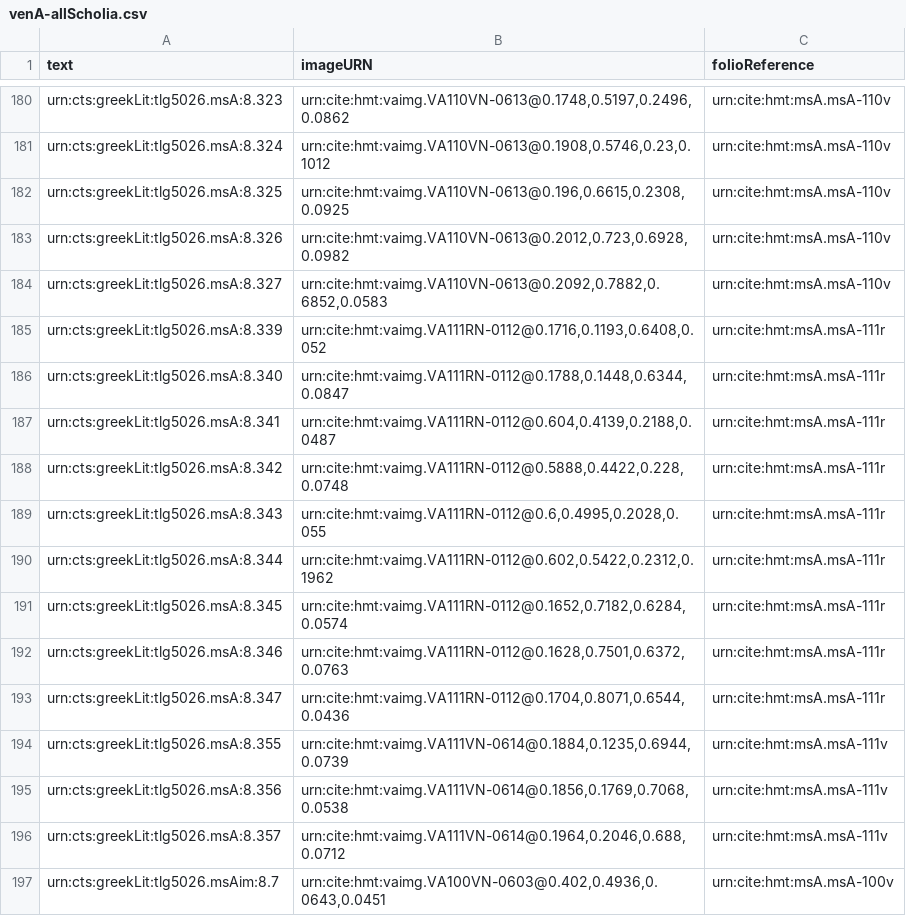
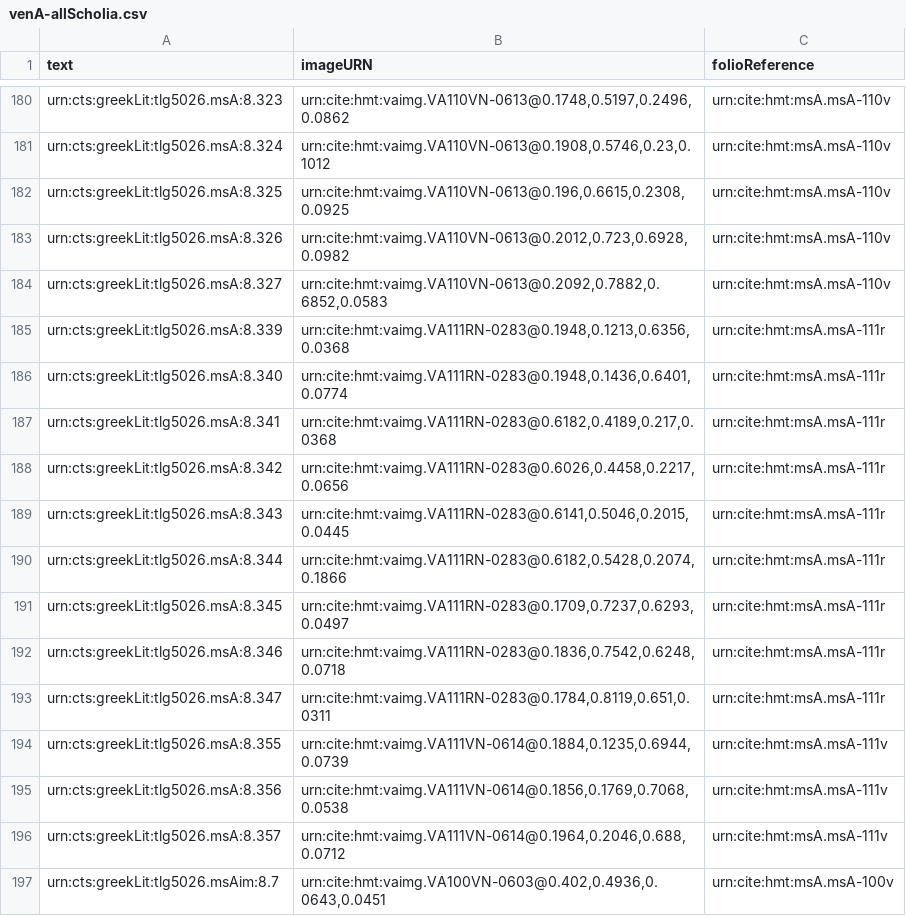
Before and after one commit to hmteditors/alums1, a CSV file: collections/venA-allScholia.csv, drawn as a sheet; only a part is shown, gaps mark what is left out.

Commit message:
Update venA-allScholia.csv
indexed main scholia on 111r to default image

```diff
--- a/collections/venA-allScholia.csv
+++ b/collections/venA-allScholia.csv
@@ -184,11 +184,11 @@ urn:cts:greekLit:tlg5026.msA:8.326,"urn:cite:hmt:vaimg.VA110VN-0613@0.2012,0.723
 urn:cts:greekLit:tlg5026.msA:8.327,"urn:cite:hmt:vaimg.VA110VN-0613@0.2092,0.7882,0.6852,0.0583",urn:cite:hmt:msA.msA-110v
-urn:cts:greekLit:tlg5026.msA:8.339,"urn:cite:hmt:vaimg.VA111RN-0112@0.1716,0.1193,0.6408,0.052",urn:cite:hmt:msA.msA-111r
-urn:cts:greekLit:tlg5026.msA:8.340,"urn:cite:hmt:vaimg.VA111RN-0112@0.1788,0.1448,0.6344,0.0847",urn:cite:hmt:msA.msA-111r
-urn:cts:greekLit:tlg5026.msA:8.341,"urn:cite:hmt:vaimg.VA111RN-0112@0.604,0.4139,0.2188,0.0487",urn:cite:hmt:msA.msA-111r
-urn:cts:greekLit:tlg5026.msA:8.342,"urn:cite:hmt:vaimg.VA111RN-0112@0.5888,0.4422,0.228,0.0748",urn:cite:hmt:msA.msA-111r
-urn:cts:greekLit:tlg5026.msA:8.343,"urn:cite:hmt:vaimg.VA111RN-0112@0.6,0.4995,0.2028,0.055",urn:cite:hmt:msA.msA-111r
-urn:cts:greekLit:tlg5026.msA:8.344,"urn:cite:hmt:vaimg.VA111RN-0112@0.602,0.5422,0.2312,0.1962",urn:cite:hmt:msA.msA-111r
-urn:cts:greekLit:tlg5026.msA:8.345,"urn:cite:hmt:vaimg.VA111RN-0112@0.1652,0.7182,0.6284,0.0574",urn:cite:hmt:msA.msA-111r
-urn:cts:greekLit:tlg5026.msA:8.346,"urn:cite:hmt:vaimg.VA111RN-0112@0.1628,0.7501,0.6372,0.0763",urn:cite:hmt:msA.msA-111r
-urn:cts:greekLit:tlg5026.msA:8.347,"urn:cite:hmt:vaimg.VA111RN-0112@0.1704,0.8071,0.6544,0.0436",urn:cite:hmt:msA.msA-111r
+urn:cts:greekLit:tlg5026.msA:8.339,"urn:cite:hmt:vaimg.VA111RN-0283@0.1948,0.1213,0.6356,0.0368",urn:cite:hmt:msA.msA-111r
+urn:cts:greekLit:tlg5026.msA:8.340,"urn:cite:hmt:vaimg.VA111RN-0283@0.1948,0.1436,0.6401,0.0774",urn:cite:hmt:msA.msA-111r
+urn:cts:greekLit:tlg5026.msA:8.341,"urn:cite:hmt:vaimg.VA111RN-0283@0.6182,0.4189,0.217,0.0368",urn:cite:hmt:msA.msA-111r
+urn:cts:greekLit:tlg5026.msA:8.342,"urn:cite:hmt:vaimg.VA111RN-0283@0.6026,0.4458,0.2217,0.0656",urn:cite:hmt:msA.msA-111r
+urn:cts:greekLit:tlg5026.msA:8.343,"urn:cite:hmt:vaimg.VA111RN-0283@0.6141,0.5046,0.2015,0.0445",urn:cite:hmt:msA.msA-111r
+urn:cts:greekLit:tlg5026.msA:8.344,"urn:cite:hmt:vaimg.VA111RN-0283@0.6182,0.5428,0.2074,0.1866",urn:cite:hmt:msA.msA-111r
+urn:cts:greekLit:tlg5026.msA:8.345,"urn:cite:hmt:vaimg.VA111RN-0283@0.1709,0.7237,0.6293,0.0497",urn:cite:hmt:msA.msA-111r
+urn:cts:greekLit:tlg5026.msA:8.346,"urn:cite:hmt:vaimg.VA111RN-0283@0.1836,0.7542,0.6248,0.0718",urn:cite:hmt:msA.msA-111r
+urn:cts:greekLit:tlg5026.msA:8.347,"urn:cite:hmt:vaimg.VA111RN-0283@0.1784,0.8119,0.651,0.0311",urn:cite:hmt:msA.msA-111r
 urn:cts:greekLit:tlg5026.msA:8.355,"urn:cite:hmt:vaimg.VA111VN-0614@0.1884,0.1235,0.6944,0.0739",urn:cite:hmt:msA.msA-111v
```
